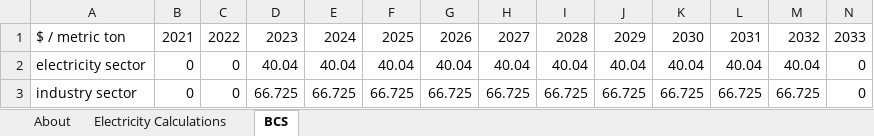
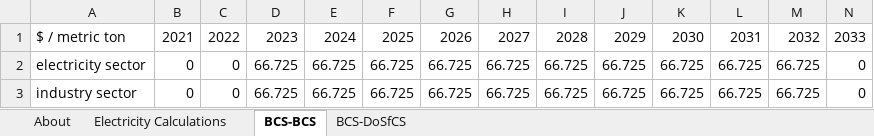
Before and after one commit to EnergyInnovation/eps-northdakota, an Excel workbook: InputData/ccs/BCS/BAU CCS Subsidy.xlsx, sheet BCS-BCS, drawn as a sheet; only a part is shown; values as stored, in another font and other column widths than the file's, no borders; the diff names each change by its address in the sheet, - before the commit and + after, or states it on an @@ line.

```diff
--- a/InputData/ccs/BCS/BAU CCS Subsidy.xlsx (sheet BCS-BCS)
+++ b/InputData/ccs/BCS/BAU CCS Subsidy.xlsx (sheet BCS-BCS)
-sheet tab: BCS
+sheet tab: BCS-BCS
+sheet tab: BCS-DoSfCS
-D2: 40.04
+D2: 66.725
-E2: 40.04
+E2: 66.725
-F2: 40.04
+F2: 66.725
-G2: 40.04
+G2: 66.725
-H2: 40.04
+H2: 66.725
-I2: 40.04
+I2: 66.725
-J2: 40.04
+J2: 66.725
-K2: 40.04
+K2: 66.725
-L2: 40.04
+L2: 66.725
-M2: 40.04
+M2: 66.725
```
Also changed, not shown: sheet About, InputData/elec/BCoESC/BAU Cost of Electricity Sector Capital.xlsx, InputData/elec/HOC/HOC Hydro Opportunity Costs.xlsx, 49 other files.
